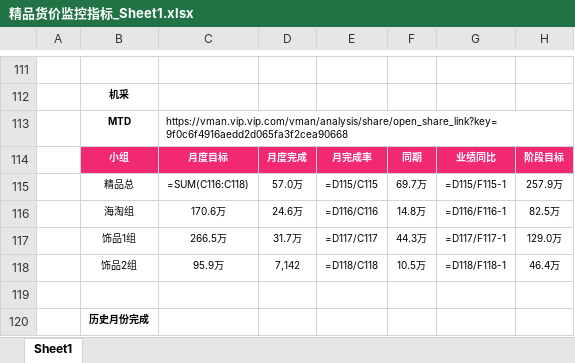
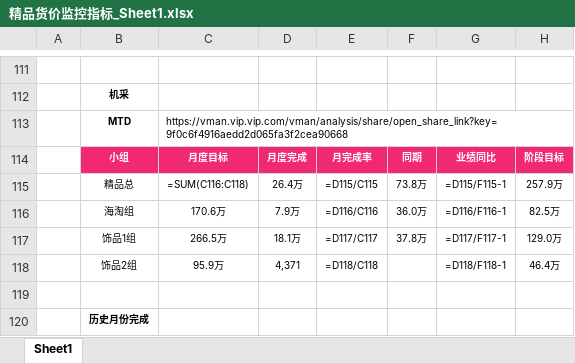
Before and after one commit to parylonglong-max/vip-dashboard, an Excel workbook: downloads/精品货价监控指标_Sheet1.xlsx, sheet Sheet1, drawn as a sheet; only a part is shown, gaps mark what is left out; values as stored, in another font and other column widths than the file's, no borders; formulas without a stored value are shown as written; conditional formats not drawn; the diff names each change by its address in the sheet, - before the commit and + after, or states it on an @@ line.

```diff
--- a/downloads/精品货价监控指标_Sheet1.xlsx (sheet Sheet1)
+++ b/downloads/精品货价监控指标_Sheet1.xlsx (sheet Sheet1)
-D115: 57.0万
+D115: 26.4万
-F115: 69.7万
+F115: 73.8万
-D116: 24.6万
+D116: 7.9万
-F116: 14.8万
+F116: 36.0万
-D117: 31.7万
+D117: 18.1万
-F117: 44.3万
+F117: 37.8万
-D118: 7,142
+D118: 4,371
-F118: 10.5万
+F118: (empty)
```
Also changed, not shown: 2 other files.
